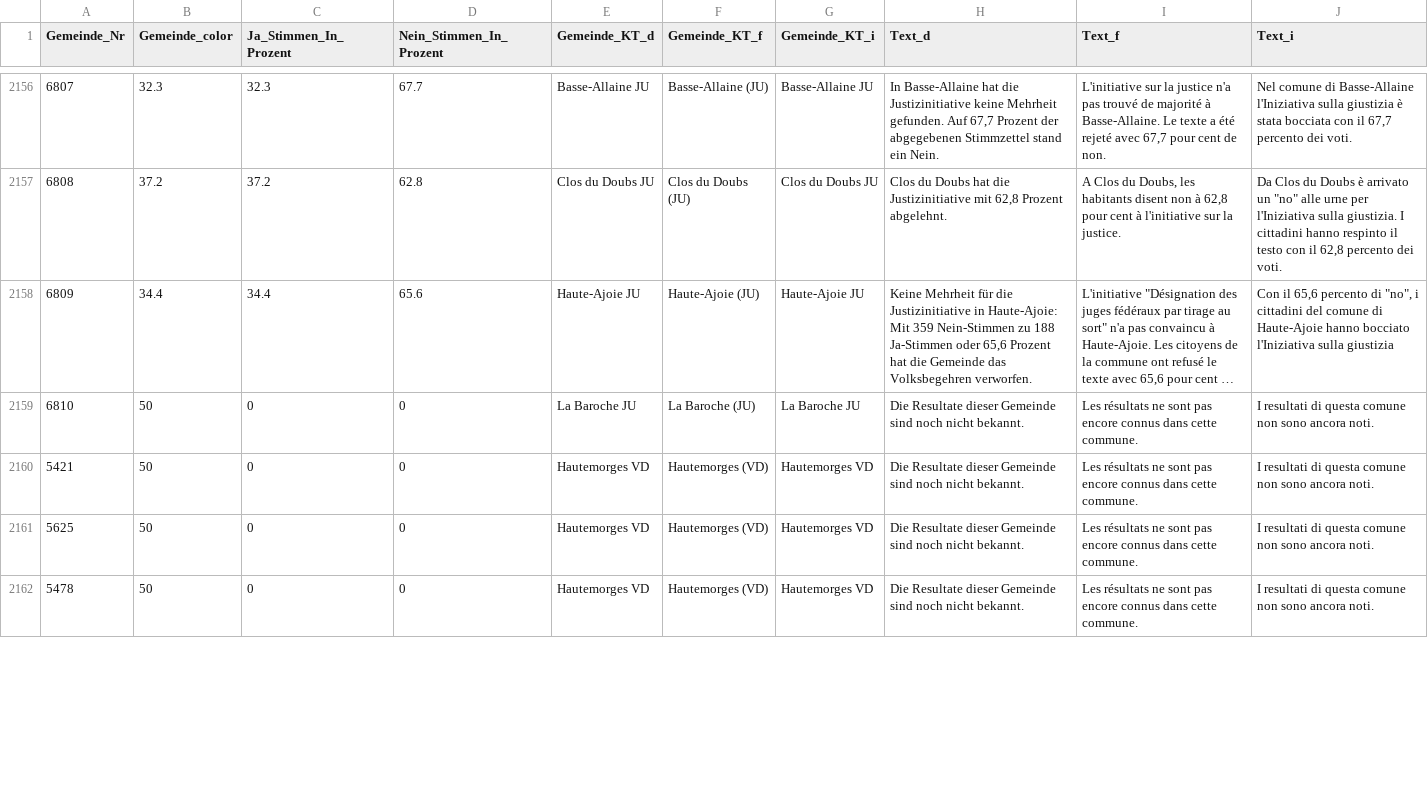
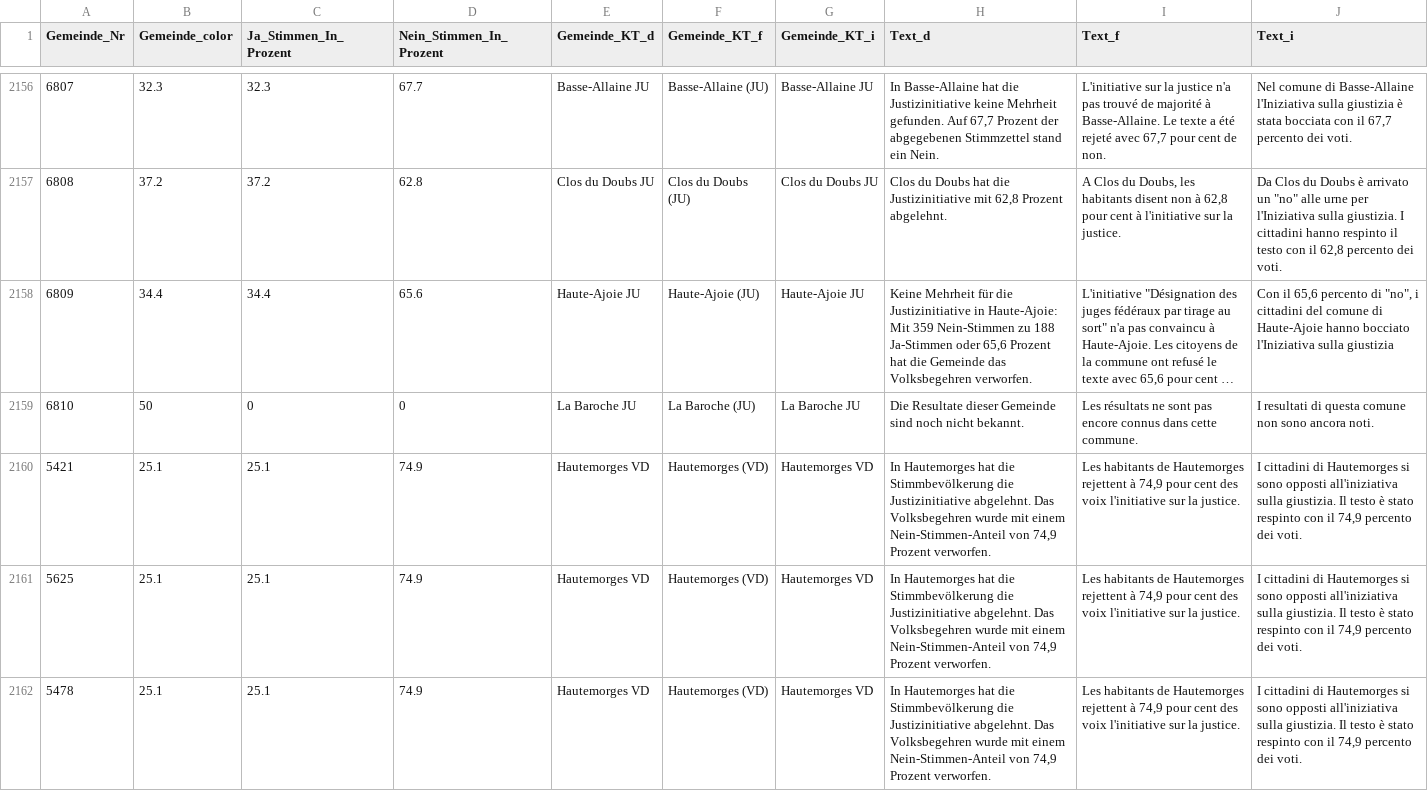
Before and after one commit to awp-finanznachrichten/lena_november2021, a CSV file: Output/Justiz_dw.csv, drawn as a sheet; only a part is shown, gaps mark what is left out; long unchanged cells end in …; the diff covers the shown part only.

```diff
--- a/Output/Justiz_dw.csv
+++ b/Output/Justiz_dw.csv
@@ -2159,4 +2159,4 @@
 6810,50,0,0,"La Baroche JU","La Baroche (JU)","La Baroche JU","Die Resultate dieser Gemeinde sind noch nicht bekannt.","Les résultats ne sont pas encore connus dans cette commune.","I resultati di questa comune non sono ancora noti."
-5421,50,0,0,"Hautemorges VD","Hautemorges (VD)","Hautemorges VD","Die Resultate dieser Gemeinde sind noch nicht bekannt.","Les résultats ne sont pas encore connus dans cette commune.","I resultati di questa comune non sono ancora noti."
-5625,50,0,0,"Hautemorges VD","Hautemorges (VD)","Hautemorges VD","Die Resultate dieser Gemeinde sind noch nicht bekannt.","Les résultats ne sont pas encore connus dans cette commune.","I resultati di questa comune non sono ancora noti."
-5478,50,0,0,"Hautemorges VD","Hautemorges (VD)","Hautemorges VD","Die Resultate dieser Gemeinde sind noch nicht bekannt.","Les résultats ne sont pas encore connus dans cette commune.","I resultati di questa comune non sono ancora noti."
+5421,25.1,25.1,74.9,"Hautemorges VD","Hautemorges (VD)","Hautemorges VD","In Hautemorges hat die Stimmbevölkerung die Justizinitiative abgelehnt. Das Volksbegehren wurde mit einem Nein-Stimmen-Anteil von 74,9 Prozent verworfen.","Les habitants de Hautemorges rejettent à 74,9 pour cent des voix l'initiative sur la justice.","I cittadini di Hautemorges si sono opposti all'iniziativa sulla giustizia. Il testo è stato respinto con il 74,9 percento dei voti."
+5625,25.1,25.1,74.9,"Hautemorges VD","Hautemorges (VD)","Hautemorges VD","In Hautemorges hat die Stimmbevölkerung die Justizinitiative abgelehnt. Das Volksbegehren wurde mit einem Nein-Stimmen-Anteil von 74,9 Prozent verworfen.","Les habitants de Hautemorges rejettent à 74,9 pour cent des voix l'initiative sur la justice.","I cittadini di Hautemorges si sono opposti all'iniziativa sulla giustizia. Il testo è stato respinto con il 74,9 percento dei voti."
+5478,25.1,25.1,74.9,"Hautemorges VD","Hautemorges (VD)","Hautemorges VD","In Hautemorges hat die Stimmbevölkerung die Justizinitiative abgelehnt. Das Volksbegehren wurde mit einem Nein-Stimmen-Anteil von 74,9 Prozent verworfen.","Les habitants de Hautemorges rejettent à 74,9 pour cent des voix l'initiative sur la justice.","I cittadini di Hautemorges si sono opposti all'iniziativa sulla giustizia. Il testo è stato respinto con il 74,9 percento dei voti."
```
Also changed, not shown: 36 edited cells elsewhere in this file, Output/Covid_all_data.csv, Output/Justiz_all_data.csv, 8 other files.
